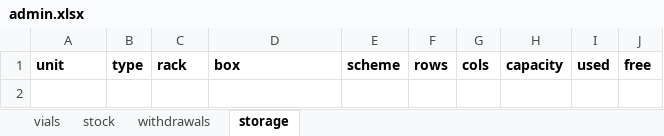
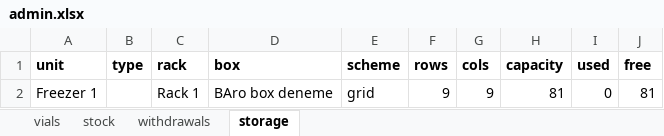
Before and after one commit to ucagiral/cagiral-schedule, an Excel workbook: cellstocks/data/admin.xlsx, sheet storage, drawn as a sheet; values as stored, in another font and other column widths than the file's, no borders; the diff names each change by its address in the sheet, - before the commit and + after, or states it on an @@ line.

Commit message:
Move BAro box deneme

```diff
--- a/cellstocks/data/admin.xlsx (sheet storage)
+++ b/cellstocks/data/admin.xlsx (sheet storage)
+row 2: Freezer 1 |  | Rack 1 | BAro box deneme | grid | 9 | 9 | 81 | 0 | 81
```
Also changed, not shown: cellstocks/data/umut.xlsx, 1 other file.
